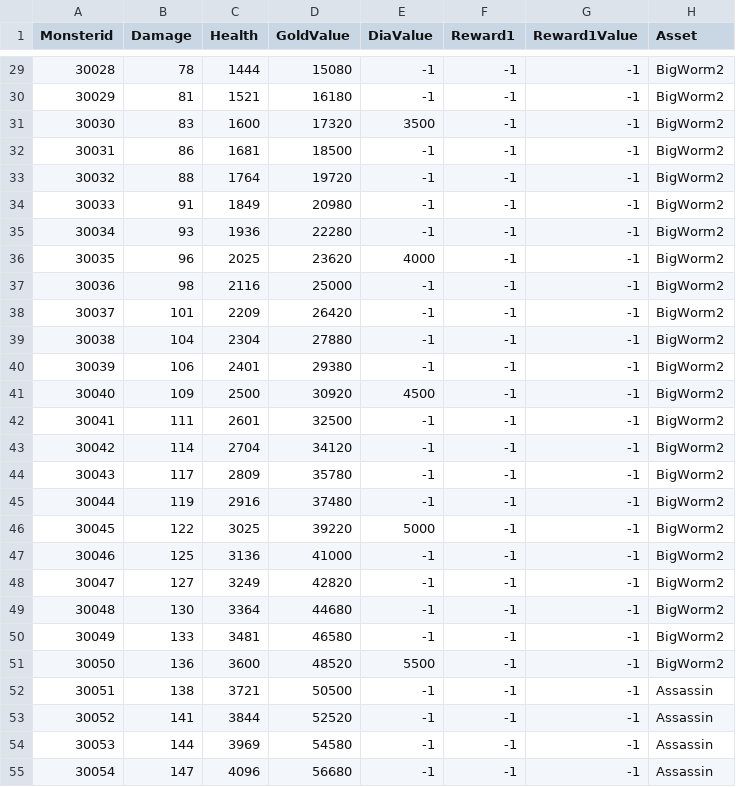
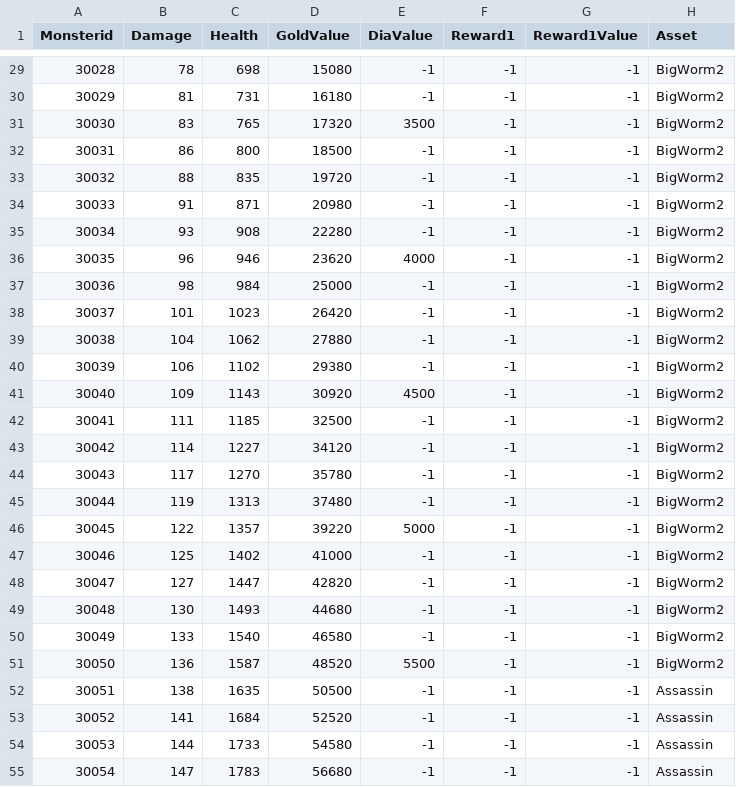
Before and after one commit to Kim-coding/SkillMaster, a CSV file: Assets/Resources/Table/BossTable.CSV, drawn as a sheet; only a part is shown, gaps mark what is left out; the diff covers the shown part only.

```diff
--- a/Assets/Resources/Table/BossTable.CSV
+++ b/Assets/Resources/Table/BossTable.CSV
@@ -29,27 +29,27 @@
-30028,78,1444,15080,-1,-1,-1,BigWorm2
-30029,81,1521,16180,-1,-1,-1,BigWorm2
-30030,83,1600,17320,3500,-1,-1,BigWorm2
-30031,86,1681,18500,-1,-1,-1,BigWorm2
-30032,88,1764,19720,-1,-1,-1,BigWorm2
-30033,91,1849,20980,-1,-1,-1,BigWorm2
-30034,93,1936,22280,-1,-1,-1,BigWorm2
-30035,96,2025,23620,4000,-1,-1,BigWorm2
-30036,98,2116,25000,-1,-1,-1,BigWorm2
-30037,101,2209,26420,-1,-1,-1,BigWorm2
-30038,104,2304,27880,-1,-1,-1,BigWorm2
-30039,106,2401,29380,-1,-1,-1,BigWorm2
-30040,109,2500,30920,4500,-1,-1,BigWorm2
-30041,111,2601,32500,-1,-1,-1,BigWorm2
-30042,114,2704,34120,-1,-1,-1,BigWorm2
-30043,117,2809,35780,-1,-1,-1,BigWorm2
-30044,119,2916,37480,-1,-1,-1,BigWorm2
-30045,122,3025,39220,5000,-1,-1,BigWorm2
-30046,125,3136,41000,-1,-1,-1,BigWorm2
-30047,127,3249,42820,-1,-1,-1,BigWorm2
-30048,130,3364,44680,-1,-1,-1,BigWorm2
-30049,133,3481,46580,-1,-1,-1,BigWorm2
-30050,136,3600,48520,5500,-1,-1,BigWorm2
-30051,138,3721,50500,-1,-1,-1,Assassin
-30052,141,3844,52520,-1,-1,-1,Assassin
-30053,144,3969,54580,-1,-1,-1,Assassin
-30054,147,4096,56680,-1,-1,-1,Assassin
+30028,78,698,15080,-1,-1,-1,BigWorm2
+30029,81,731,16180,-1,-1,-1,BigWorm2
+30030,83,765,17320,3500,-1,-1,BigWorm2
+30031,86,800,18500,-1,-1,-1,BigWorm2
+30032,88,835,19720,-1,-1,-1,BigWorm2
+30033,91,871,20980,-1,-1,-1,BigWorm2
+30034,93,908,22280,-1,-1,-1,BigWorm2
+30035,96,946,23620,4000,-1,-1,BigWorm2
+30036,98,984,25000,-1,-1,-1,BigWorm2
+30037,101,1023,26420,-1,-1,-1,BigWorm2
+30038,104,1062,27880,-1,-1,-1,BigWorm2
+30039,106,1102,29380,-1,-1,-1,BigWorm2
+30040,109,1143,30920,4500,-1,-1,BigWorm2
+30041,111,1185,32500,-1,-1,-1,BigWorm2
+30042,114,1227,34120,-1,-1,-1,BigWorm2
+30043,117,1270,35780,-1,-1,-1,BigWorm2
+30044,119,1313,37480,-1,-1,-1,BigWorm2
+30045,122,1357,39220,5000,-1,-1,BigWorm2
+30046,125,1402,41000,-1,-1,-1,BigWorm2
+30047,127,1447,42820,-1,-1,-1,BigWorm2
+30048,130,1493,44680,-1,-1,-1,BigWorm2
+30049,133,1540,46580,-1,-1,-1,BigWorm2
+30050,136,1587,48520,5500,-1,-1,BigWorm2
+30051,138,1635,50500,-1,-1,-1,Assassin
+30052,141,1684,52520,-1,-1,-1,Assassin
+30053,144,1733,54580,-1,-1,-1,Assassin
+30054,147,1783,56680,-1,-1,-1,Assassin
```
Also changed, not shown: 73 edited cells elsewhere in this file, Assets/Resources/Table/SkilldownTable.CSV, 1 other file.
